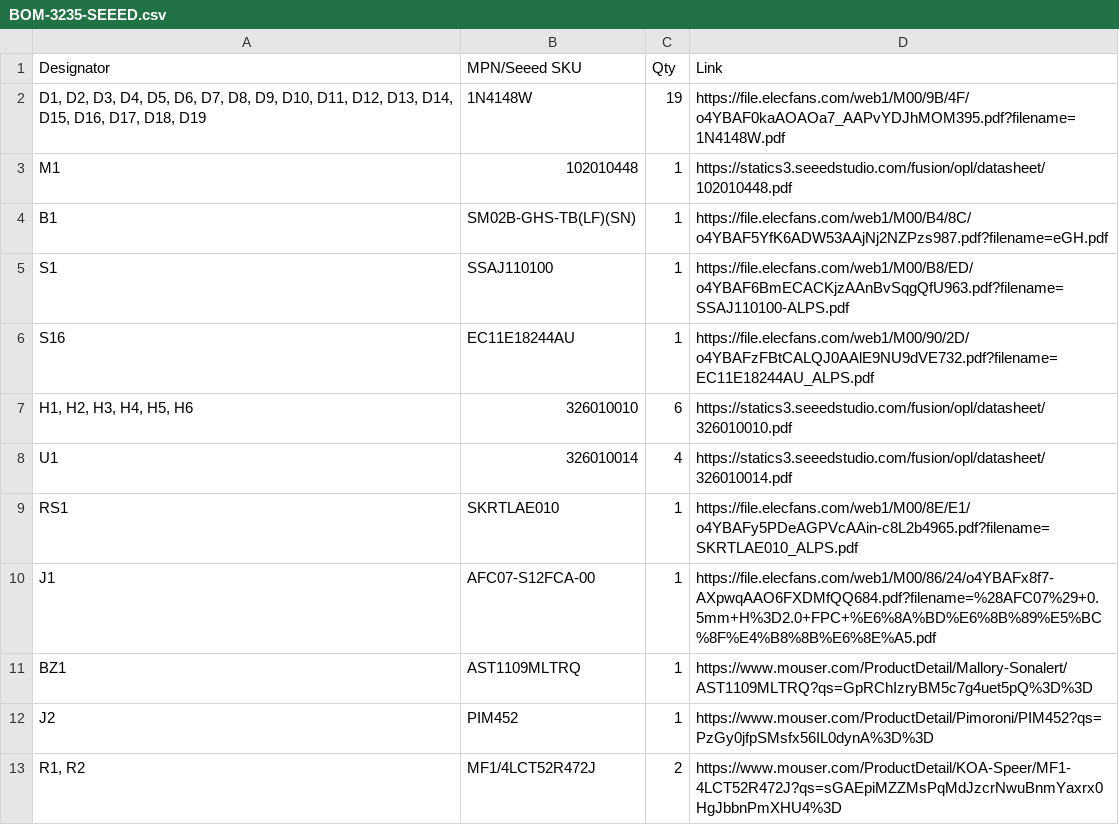
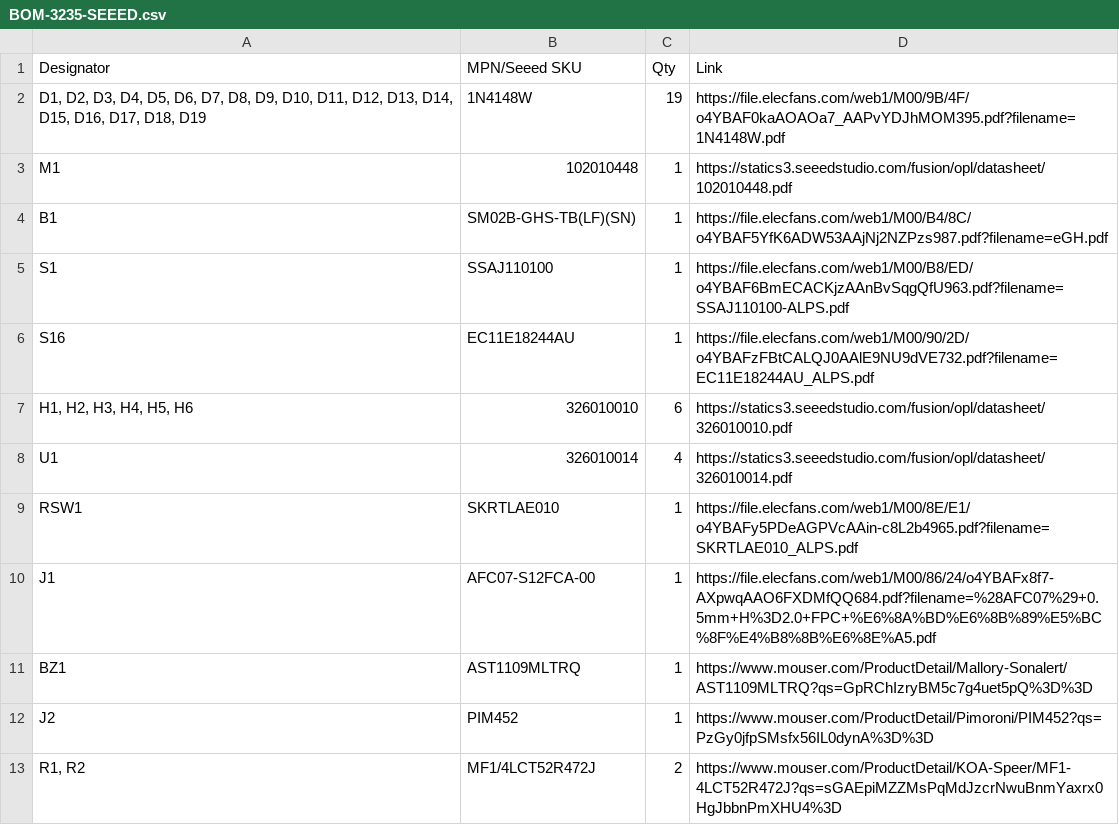
Before and after one commit to snsten/Klein, a CSV file: BOM/BOM-3235-SEEED.csv, drawn as a sheet.

Commit message:
Update BOM-3235-SEEED.csv
Changed "RS1" to "RSW1" to match the interactive BOM.

```diff
--- a/BOM/BOM-3235-SEEED.csv
+++ b/BOM/BOM-3235-SEEED.csv
@@ -9,3 +9,3 @@ S16,EC11E18244AU,1,https://file.elecfans.com/web1/M00/90/2D/o4YBAFzFBtCALQJ0AAlE
 U1,326010014,4,https://statics3.seeedstudio.com/fusion/opl/datasheet/326010014.pdf
-RS1,SKRTLAE010,1,https://file.elecfans.com/web1/M00/8E/E1/o4YBAFy5PDeAGPVcAAin-c8L2b4965.pdf?filename=SKRTLAE010_ALPS.pdf
+RSW1,SKRTLAE010,1,https://file.elecfans.com/web1/M00/8E/E1/o4YBAFy5PDeAGPVcAAin-c8L2b4965.pdf?filename=SKRTLAE010_ALPS.pdf
 J1,AFC07-S12FCA-00 ,1,https://file.elecfans.com/web1/M00/86/24/o4YBAFx8f7-AXpwqAAO6FXDMfQQ684.pdf?filename=%28AFC07%29+0.5mm+H%3D2.0+FPC+%E6%8A%BD%E6%8B%89%E5%BC%8F%E4%B8%8B%E6%8E%A5.pdf
```
